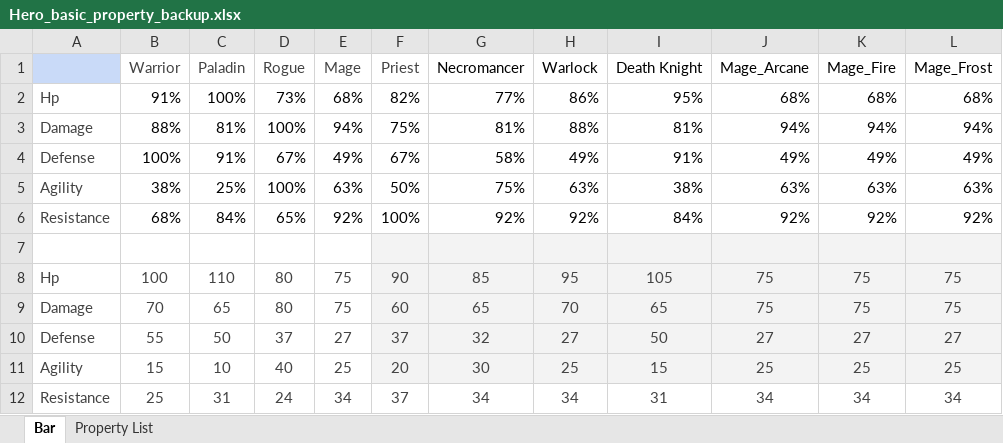
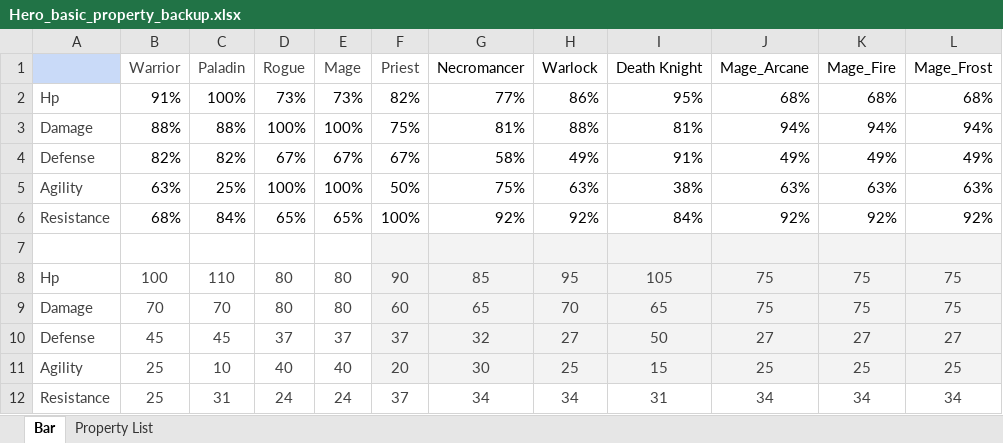
Before and after one commit to ProgramSdy/Legends-of-Champions-Tactics, an Excel workbook: data/backup/Hero_basic_property_backup.xlsx, sheet Bar, drawn as a sheet; only a part is shown; values as stored, in another font and other column widths than the file's, no borders; charts and pictures not drawn; the diff names each change by its address in the sheet, - before the commit and + after, or states it on an @@ line.

Commit message:
Warrior Weapon Master update

```diff
--- a/data/backup/Hero_basic_property_backup.xlsx (sheet Bar)
+++ b/data/backup/Hero_basic_property_backup.xlsx (sheet Bar)
-E2 (Mage): 68%
+E2 (Mage): 73%
-C3 (Paladin): 81%
+C3 (Paladin): 88%
-E3 (Mage): 94%
+E3 (Mage): 100%
-B4 (Warrior): 100%
+B4 (Warrior): 82%
-C4 (Paladin): 91%
+C4 (Paladin): 82%
-E4 (Mage): 49%
+E4 (Mage): 67%
-B5 (Warrior): 38%
+B5 (Warrior): 63%
-E5 (Mage): 63%
+E5 (Mage): 100%
-E6 (Mage): 92%
+E6 (Mage): 65%
-E8:E9 (Mage): 75
+E8:E9 (Mage): 80
-C9 (Paladin): 65
+C9 (Paladin): 70
-B10 (Warrior): 55
+B10 (Warrior): 45
-C10 (Paladin): 50
+C10 (Paladin): 45
-E10 (Mage): 27
+E10 (Mage): 37
-B11 (Warrior): 15
+B11 (Warrior): 25
-E11 (Mage): 25
+E11 (Mage): 40
-E12 (Mage): 34
+E12 (Mage): 24
```
Also changed, not shown: sheet Property List, formulas that keep their value, charts or pictures, data/Hero_basic_property.xlsx, data/Hero_resistance.xlsx, 3 other files.
